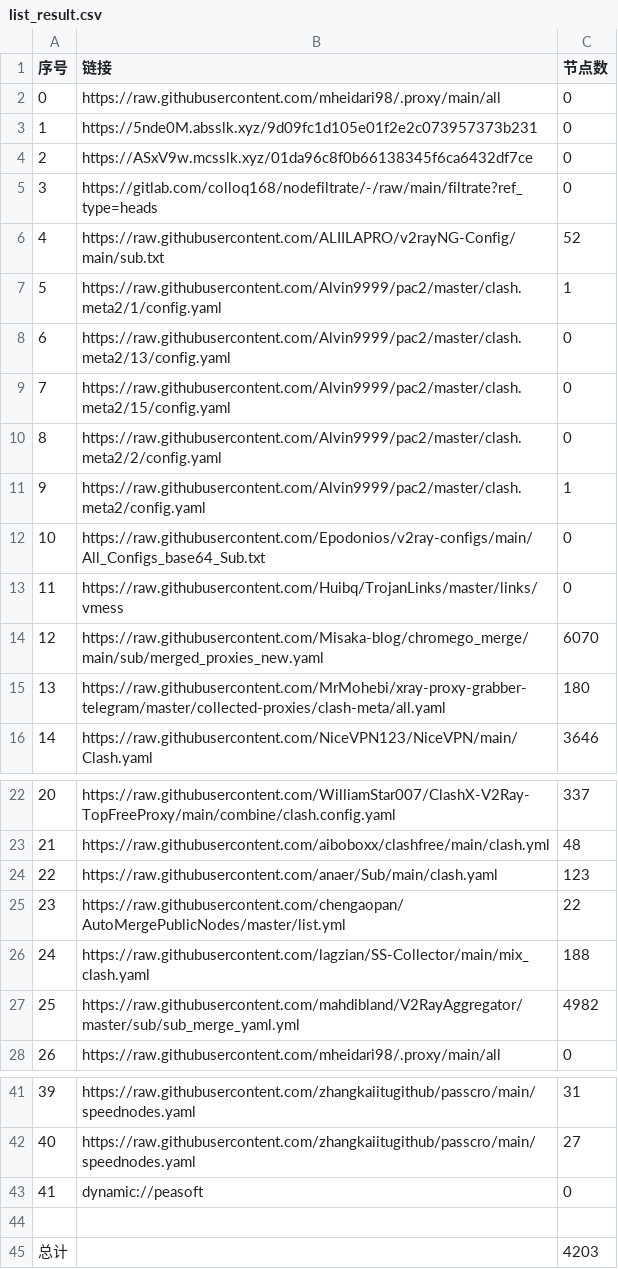
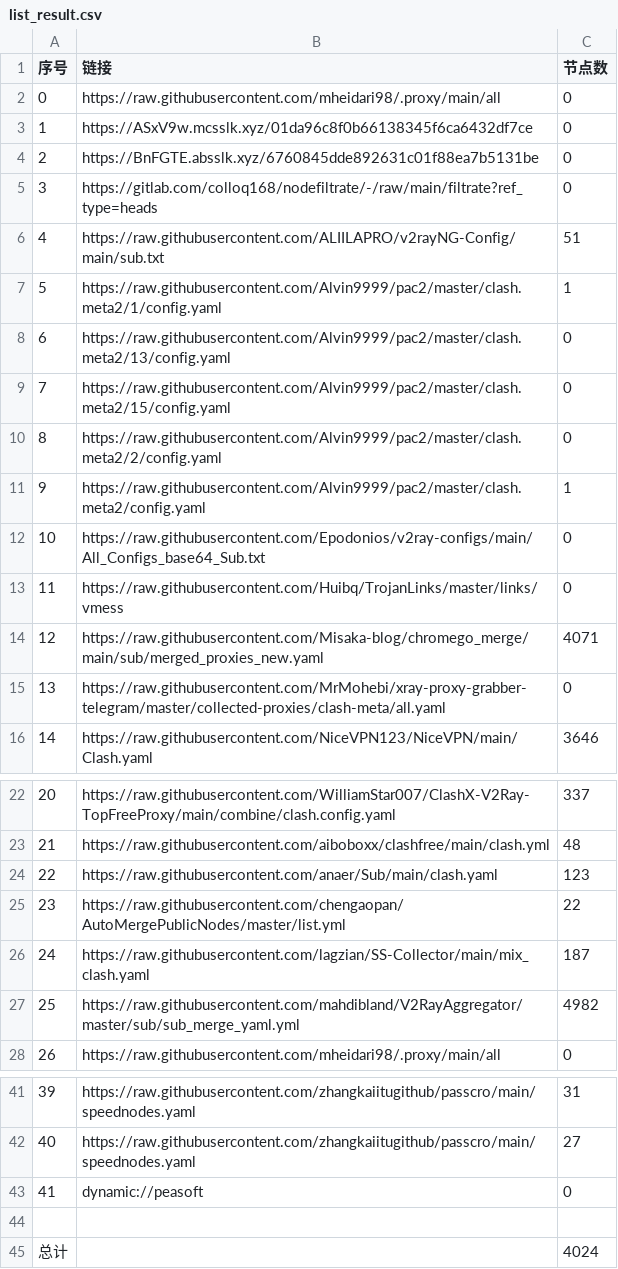
Before and after one commit to EvilCY/NoMoreWalls, a CSV file: list_result.csv, drawn as a sheet; only a part is shown, gaps mark what is left out.

```diff
--- a/list_result.csv
+++ b/list_result.csv
@@ -2,6 +2,6 @@
 0, https://raw.githubusercontent.com/mheidari98/.proxy/main/all,0
-1,https://5nde0M.absslk.xyz/9d09fc1d105e01f2e2c073957373b231,0
-2,https://ASxV9w.mcsslk.xyz/01da96c8f0b66138345f6ca6432df7ce,0
+1,https://ASxV9w.mcsslk.xyz/01da96c8f0b66138345f6ca6432df7ce,0
+2,https://BnFGTE.absslk.xyz/6760845dde892631c01f88ea7b5131be,0
 3,https://gitlab.com/colloq168/nodefiltrate/-/raw/main/filtrate?ref_type=heads,0
-4,https://raw.githubusercontent.com/ALIILAPRO/v2rayNG-Config/main/sub.txt,52
+4,https://raw.githubusercontent.com/ALIILAPRO/v2rayNG-Config/main/sub.txt,51
 5,https://raw.githubusercontent.com/Alvin9999/pac2/master/clash.meta2/1/config.yaml,1
@@ -13,4 +13,4 @@
 11,https://raw.githubusercontent.com/Huibq/TrojanLinks/master/links/vmess,0
-12,https://raw.githubusercontent.com/Misaka-blog/chromego_merge/main/sub/merged_proxies_new.yaml,6070
-13,https://raw.githubusercontent.com/MrMohebi/xray-proxy-grabber-telegram/master/collected-proxies/clash-meta/all.yaml,180
+12,https://raw.githubusercontent.com/Misaka-blog/chromego_merge/main/sub/merged_proxies_new.yaml,4071
+13,https://raw.githubusercontent.com/MrMohebi/xray-proxy-grabber-telegram/master/collected-proxies/clash-meta/all.yaml,0
 14,https://raw.githubusercontent.com/NiceVPN123/NiceVPN/main/Clash.yaml,3646
@@ -25,3 +25,3 @@
 23,https://raw.githubusercontent.com/chengaopan/AutoMergePublicNodes/master/list.yml,22
-24,https://raw.githubusercontent.com/lagzian/SS-Collector/main/mix_clash.yaml,188
+24,https://raw.githubusercontent.com/lagzian/SS-Collector/main/mix_clash.yaml,187
 25,https://raw.githubusercontent.com/mahdibland/V2RayAggregator/master/sub/sub_merge_yaml.yml,4982
@@ -44,2 +44,2 @@
 
-总计,,4203
+总计,,4024
```
Also changed, not shown: 35 other files.
